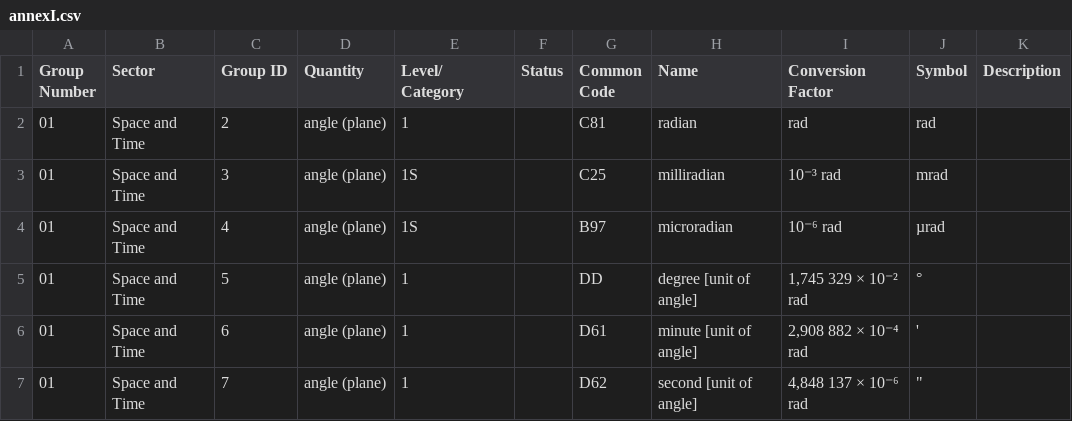
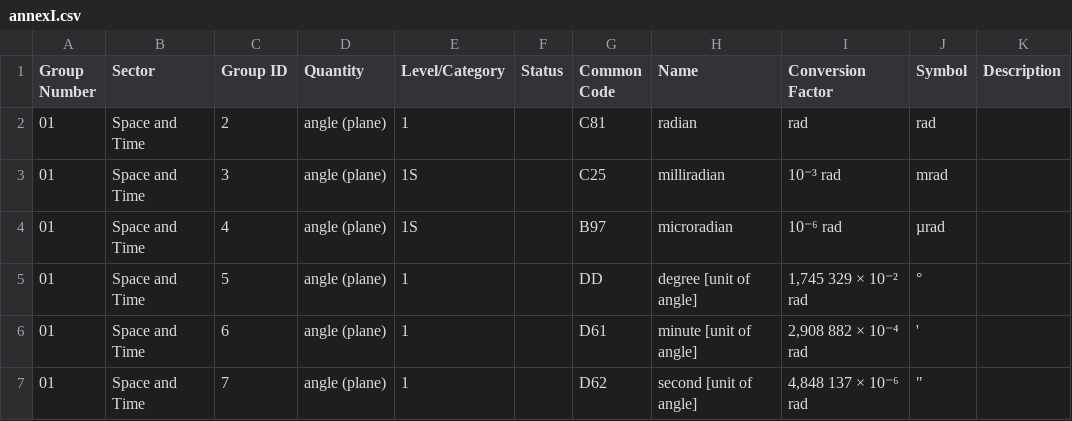
Before and after one commit to edi3/edi3-codelists, a CSV file: data/recommendation-20/data/annexI.csv, drawn as a sheet; only a part is shown; the diff names each change by its address in the sheet, - before the commit and + after, or states it on an @@ line.

Commit message:
Update annexI.csv

```diff
--- a/data/recommendation-20/data/annexI.csv
+++ b/data/recommendation-20/data/annexI.csv
-E1: Level/ Category
+E1: Level/Category
```
